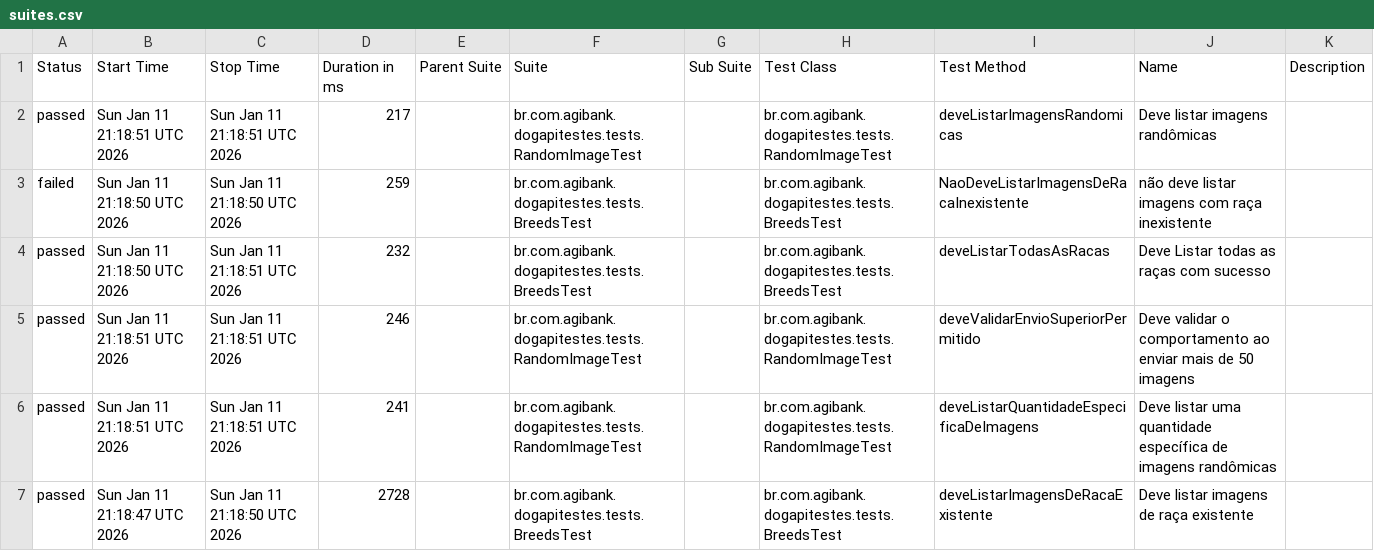
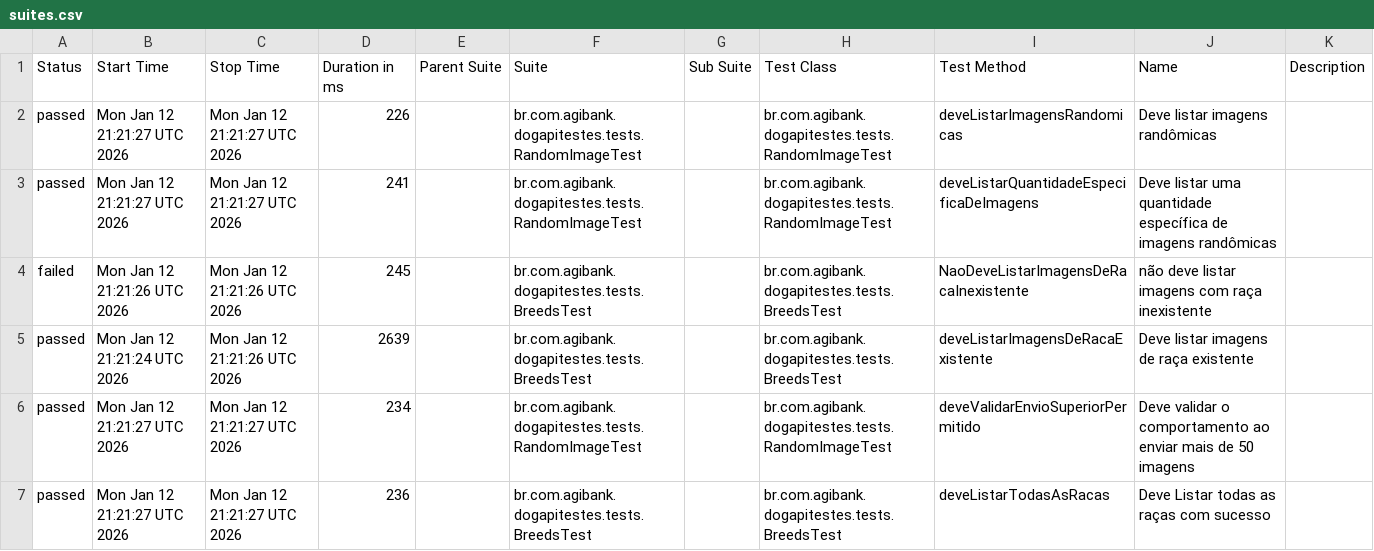
Before and after one commit to JosinaldoGJunior/desafio-tecnico-agibank, a CSV file: data/suites.csv, drawn as a sheet.

```diff
--- a/data/suites.csv
+++ b/data/suites.csv
@@ -1,7 +1,7 @@
 "Status","Start Time","Stop Time","Duration in ms","Parent Suite","Suite","Sub Suite","Test Class","Test Method","Name","Description"
-"passed","Sun Jan 11 21:18:51 UTC 2026","Sun Jan 11 21:18:51 UTC 2026","217","","br.com.agibank.dogapitestes.tests.RandomImageTest","","br.com.agibank.dogapitestes.tests.RandomImageTest","deveListarImagensRandomicas","Deve listar imagens randômicas",""
-"failed","Sun Jan 11 21:18:50 UTC 2026","Sun Jan 11 21:18:50 UTC 2026","259","","br.com.agibank.dogapitestes.tests.BreedsTest","","br.com.agibank.dogapitestes.tests.BreedsTest","NaoDeveListarImagensDeRacaInexistente","não deve listar imagens com raça inexistente",""
-"passed","Sun Jan 11 21:18:50 UTC 2026","Sun Jan 11 21:18:51 UTC 2026","232","","br.com.agibank.dogapitestes.tests.BreedsTest","","br.com.agibank.dogapitestes.tests.BreedsTest","deveListarTodasAsRacas","Deve Listar todas as raças com sucesso",""
-"passed","Sun Jan 11 21:18:51 UTC 2026","Sun Jan 11 21:18:51 UTC 2026","246","","br.com.agibank.dogapitestes.tests.RandomImageTest","","br.com.agibank.dogapitestes.tests.RandomImageTest","deveValidarEnvioSuperiorPermitido","Deve validar o comportamento ao enviar mais de 50 imagens",""
-"passed","Sun Jan 11 21:18:51 UTC 2026","Sun Jan 11 21:18:51 UTC 2026","241","","br.com.agibank.dogapitestes.tests.RandomImageTest","","br.com.agibank.dogapitestes.tests.RandomImageTest","deveListarQuantidadeEspecificaDeImagens","Deve listar uma quantidade específica de imagens randômicas",""
-"passed","Sun Jan 11 21:18:47 UTC 2026","Sun Jan 11 21:18:50 UTC 2026","2728","","br.com.agibank.dogapitestes.tests.BreedsTest","","br.com.agibank.dogapitestes.tests.BreedsTest","deveListarImagensDeRacaExistente","Deve listar imagens de raça existente",""
+"passed","Mon Jan 12 21:21:27 UTC 2026","Mon Jan 12 21:21:27 UTC 2026","226","","br.com.agibank.dogapitestes.tests.RandomImageTest","","br.com.agibank.dogapitestes.tests.RandomImageTest","deveListarImagensRandomicas","Deve listar imagens randômicas",""
+"passed","Mon Jan 12 21:21:27 UTC 2026","Mon Jan 12 21:21:27 UTC 2026","241","","br.com.agibank.dogapitestes.tests.RandomImageTest","","br.com.agibank.dogapitestes.tests.RandomImageTest","deveListarQuantidadeEspecificaDeImagens","Deve listar uma quantidade específica de imagens randômicas",""
+"failed","Mon Jan 12 21:21:26 UTC 2026","Mon Jan 12 21:21:26 UTC 2026","245","","br.com.agibank.dogapitestes.tests.BreedsTest","","br.com.agibank.dogapitestes.tests.BreedsTest","NaoDeveListarImagensDeRacaInexistente","não deve listar imagens com raça inexistente",""
+"passed","Mon Jan 12 21:21:24 UTC 2026","Mon Jan 12 21:21:26 UTC 2026","2639","","br.com.agibank.dogapitestes.tests.BreedsTest","","br.com.agibank.dogapitestes.tests.BreedsTest","deveListarImagensDeRacaExistente","Deve listar imagens de raça existente",""
+"passed","Mon Jan 12 21:21:27 UTC 2026","Mon Jan 12 21:21:27 UTC 2026","234","","br.com.agibank.dogapitestes.tests.RandomImageTest","","br.com.agibank.dogapitestes.tests.RandomImageTest","deveValidarEnvioSuperiorPermitido","Deve validar o comportamento ao enviar mais de 50 imagens",""
+"passed","Mon Jan 12 21:21:27 UTC 2026","Mon Jan 12 21:21:27 UTC 2026","236","","br.com.agibank.dogapitestes.tests.BreedsTest","","br.com.agibank.dogapitestes.tests.BreedsTest","deveListarTodasAsRacas","Deve Listar todas as raças com sucesso",""
```
Also changed, not shown: 26 other files.
